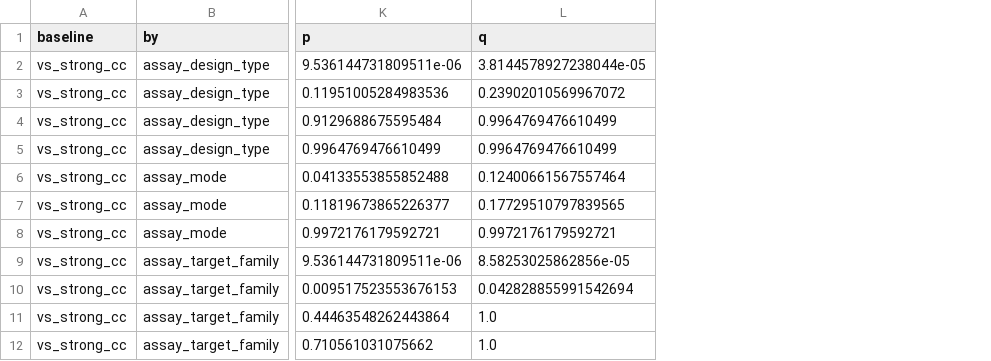
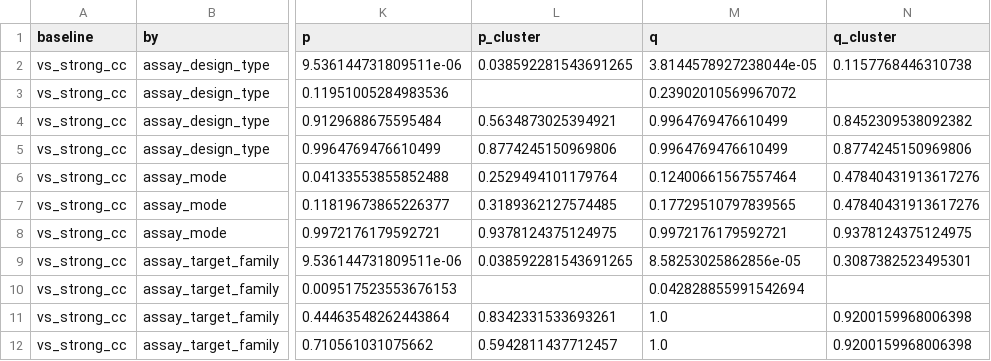
Before and after one commit to dhairya-pandya/beyond-the-count, a CSV file: results/dino_allpod/enrichment.csv, drawn as a sheet; only a part is shown, gaps mark what is left out; the diff names each change by its address in the sheet, - before the commit and + after, or states it on an @@ line.

Commit message:
results: add assay-level p-values to the enrichment tables

```diff
--- a/results/dino_allpod/enrichment.csv
+++ b/results/dino_allpod/enrichment.csv
+column L (p_cluster), rows 2-12: 0.038592281543691265 |  | 0.5634873025394921 | 0.8774245150969806 | 0.2529494101179764 | 0.3189362127574485 | 0.9378124375124975 | 0.038592281543691265 |  | 0.8342331533693261 | 0.5942811437712457
+column N (q_cluster), rows 2-12: 0.1157768446310738 |  | 0.8452309538092382 | 0.8774245150969806 | 0.47840431913617276 | 0.47840431913617276 | 0.9378124375124975 | 0.3087382523495301 |  | 0.9200159968006398 | 0.9200159968006398
```
Also changed, not shown: results/cellprofiler_allpod/enrichment.csv, results/cpcnn_allpod/enrichment.csv, 1 other file.
